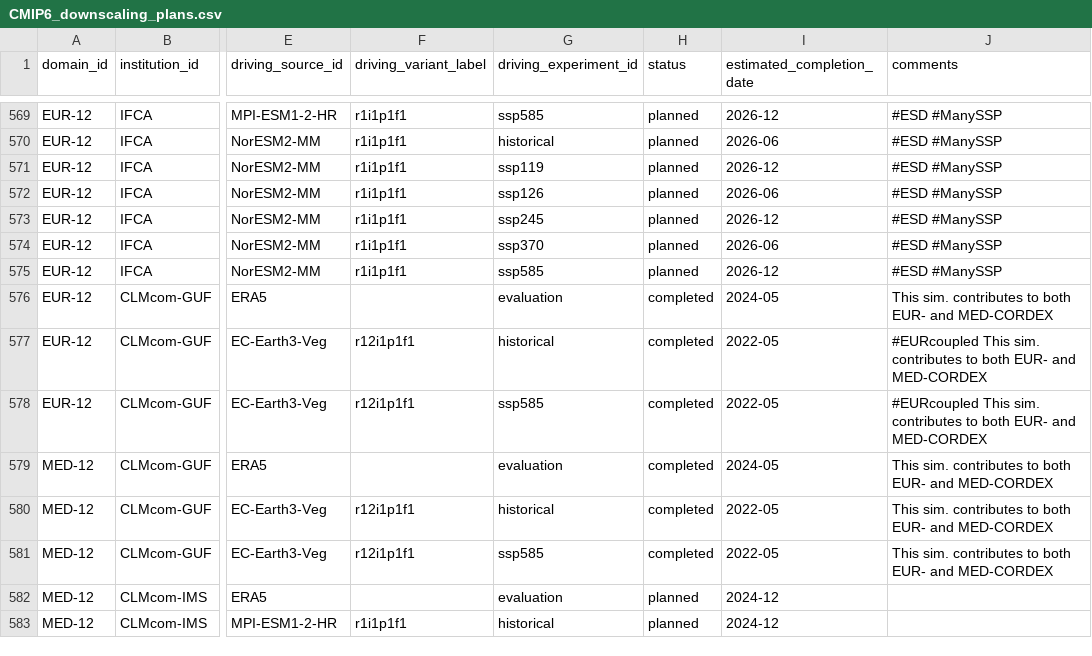
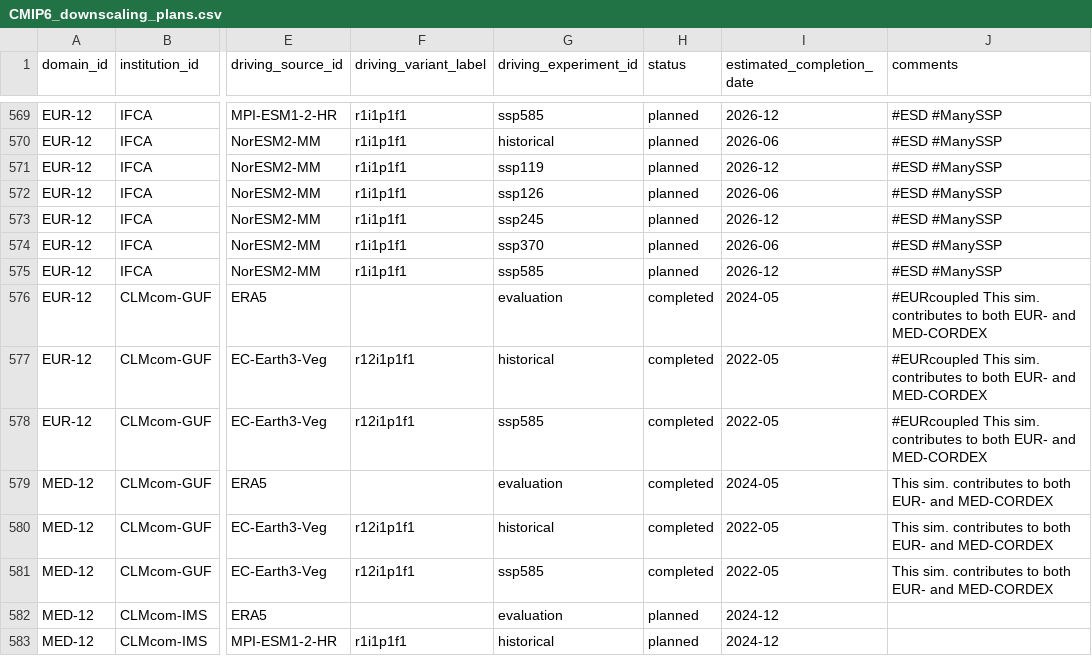
Before and after one commit to WCRP-CORDEX/simulation-status, a CSV file: CMIP6_downscaling_plans.csv, drawn as a sheet; only a part is shown, gaps mark what is left out; the diff names each change by its address in the sheet, - before the commit and + after, or states it on an @@ line.

Commit message:
Add EURcoupled label
Updated comments in the CSV to include the EURcoupled label to be consistent with our other comments/simulations.

```diff
--- a/CMIP6_downscaling_plans.csv
+++ b/CMIP6_downscaling_plans.csv
-J576 (comments): This sim.…
+J576 (comments): #EURcoupled This sim.…
```
